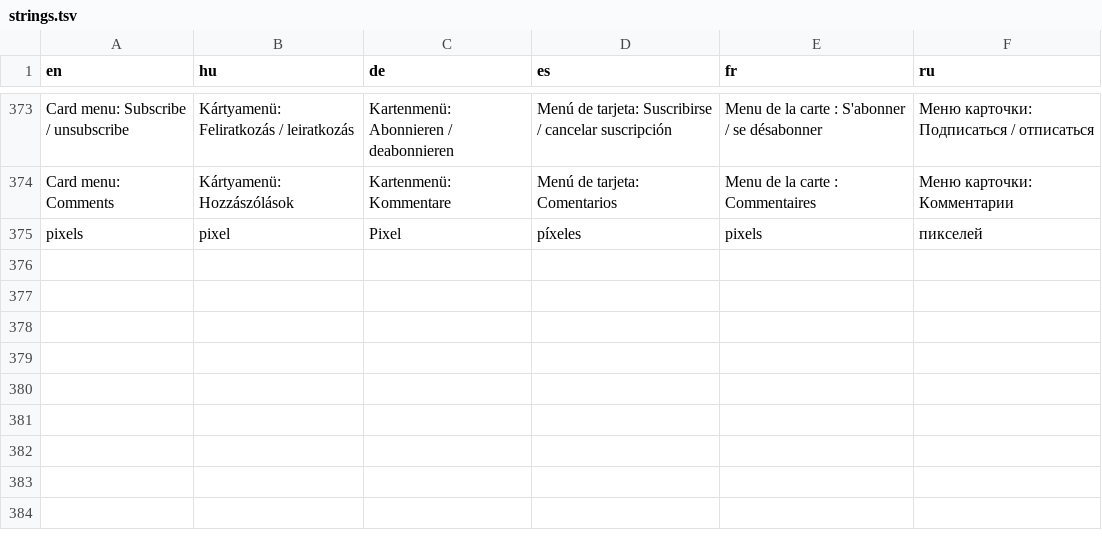
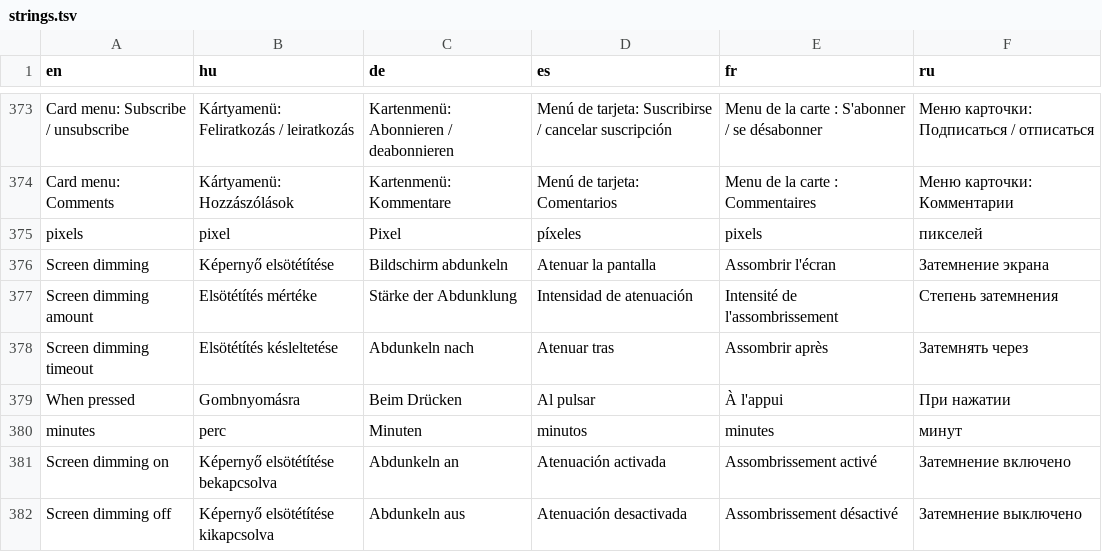
Before and after one commit to danzig666/ytnative, a TSV file: crates/app/i18n/strings.tsv, drawn as a sheet; only a part is shown, gaps mark what is left out.

```diff
--- a/crates/app/i18n/strings.tsv
+++ b/crates/app/i18n/strings.tsv
@@ -375 +375,8 @@ Card menu: Comments	Kártyamenü: Hozzászólások	Kartenmenü: Kommentare	Menú
 pixels	pixel	Pixel	píxeles	pixels	пикселей
+Screen dimming	Képernyő elsötétítése	Bildschirm abdunkeln	Atenuar la pantalla	Assombrir l'écran	Затемнение экрана
+Screen dimming amount	Elsötétítés mértéke	Stärke der Abdunklung	Intensidad de atenuación	Intensité de l'assombrissement	Степень затемнения
+Screen dimming timeout	Elsötétítés késleltetése	Abdunkeln nach	Atenuar tras	Assombrir après	Затемнять через
+When pressed	Gombnyomásra	Beim Drücken	Al pulsar	À l'appui	При нажатии
+minutes	perc	Minuten	minutos	minutes	минут
+Screen dimming on	Képernyő elsötétítése bekapcsolva	Abdunkeln an	Atenuación activada	Assombrissement activé	Затемнение включено
+Screen dimming off	Képernyő elsötétítése kikapcsolva	Abdunkeln aus	Atenuación desactivada	Assombrissement désactivé	Затемнение выключено
```
Also changed, not shown: 6 other files.
